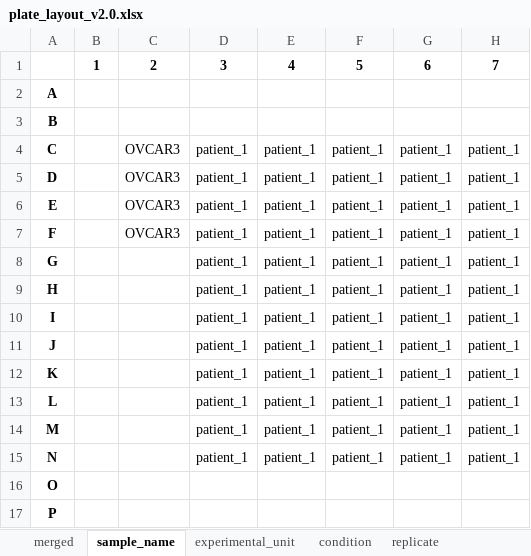
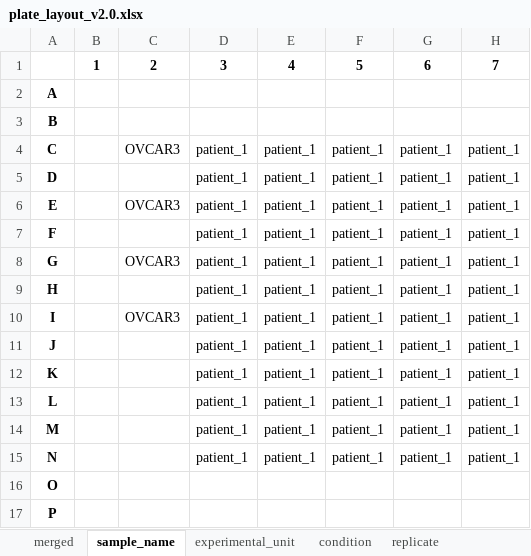
Before and after one commit to Apricot-Therapeutics/apx-opentrons-resources, an Excel workbook: OVP/metadata/plate_layout_v2.0.xlsx, sheet sample_name, drawn as a sheet; only a part is shown; values as stored, in another font and other column widths than the file's, no borders; conditional formats not drawn; the diff names each change by its address in the sheet, - before the commit and + after, or states it on an @@ line.

```diff
--- a/OVP/metadata/plate_layout_v2.0.xlsx (sheet sample_name)
+++ b/OVP/metadata/plate_layout_v2.0.xlsx (sheet sample_name)
-C5: OVCAR3
+C5: (empty)
-C7: OVCAR3
+C7: (empty)
-C8: (empty)
+C8: OVCAR3
-C10: (empty)
+C10: OVCAR3
```
Also changed, not shown: sheet merged, sheet condition, sheet experimental_unit, sheet replicate, 1 other file.
